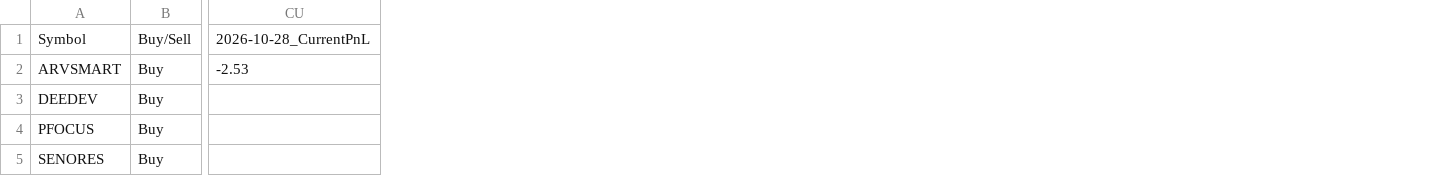
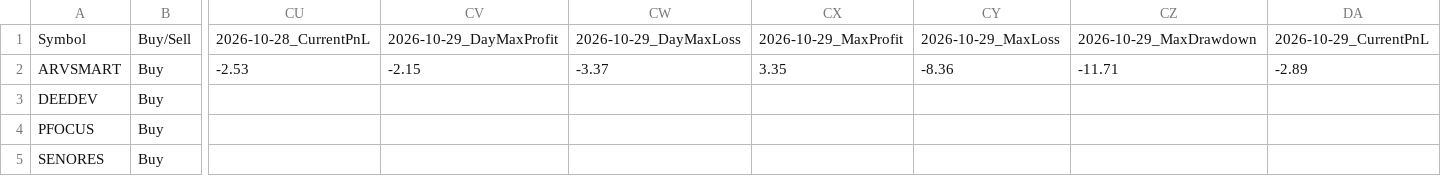
Before and after one commit to faizjio7011-code/csv-website, a CSV file: orderbook/orderbook2026-10-06.csv, drawn as a sheet; only a part is shown, gaps mark what is left out; the diff names each change by its address in the sheet, - before the commit and + after, or states it on an @@ line.

```diff
--- a/orderbook/orderbook2026-10-06.csv
+++ b/orderbook/orderbook2026-10-06.csv
+column CV, rows 1-2: 2026-10-29_DayMaxProfit | -2.15
+column CW, rows 1-2: 2026-10-29_DayMaxLoss | -3.37
+column CX, rows 1-2: 2026-10-29_MaxProfit | 3.35
+column CY, rows 1-2: 2026-10-29_MaxLoss | -8.36
+column CZ, rows 1-2: 2026-10-29_MaxDrawdown | -11.71
+column DA, rows 1-2: 2026-10-29_CurrentPnL | -2.89
```
Also changed, not shown: orderbook/orderbook2026-10-09.csv, orderbook/orderbook2026-10-12.csv, 3 other files.
